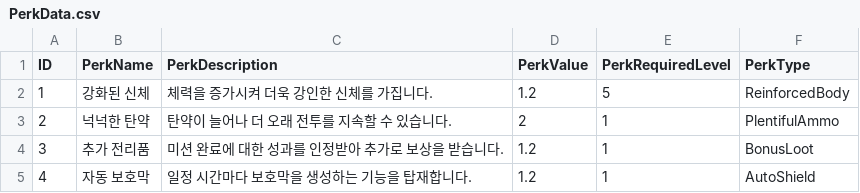
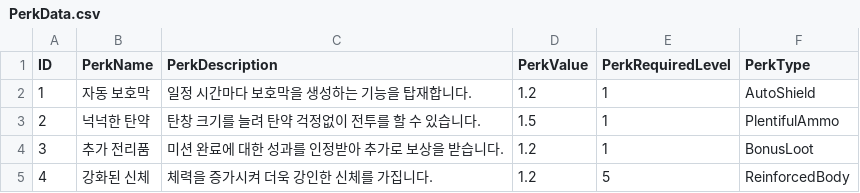
Before and after one commit to YouYeDam/AlienHunter, a CSV file: Data/PerkData.csv, drawn as a sheet.

```diff
--- a/Data/PerkData.csv
+++ b/Data/PerkData.csv
@@ -1,5 +1,5 @@
 ID, PerkName,PerkDescription,PerkValue,PerkRequiredLevel,PerkType
-1,"강화된 신체","체력을 증가시켜 더욱 강인한 신체를 가집니다.",1.2,5,ReinforcedBody
-2,"넉넉한 탄약","탄약이 늘어나 더 오래 전투를 지속할 수 있습니다.",2,1,PlentifulAmmo
+1,"자동 보호막","일정 시간마다 보호막을 생성하는 기능을 탑재합니다.",1.2,1,AutoShield
+2,"넉넉한 탄약","탄창 크기를 늘려 탄약 걱정없이 전투를 할 수 있습니다.",1.5,1,PlentifulAmmo
 3,"추가 전리품","미션 완료에 대한 성과를 인정받아 추가로 보상을 받습니다.",1.2,1,BonusLoot
-4,"자동 보호막","일정 시간마다 보호막을 생성하는 기능을 탑재합니다.",1.2,1,AutoShield
+4,"강화된 신체","체력을 증가시켜 더욱 강인한 신체를 가집니다.",1.2,5,ReinforcedBody
```
Also changed, not shown: Data/GunItemData.csv, 15 other files.
